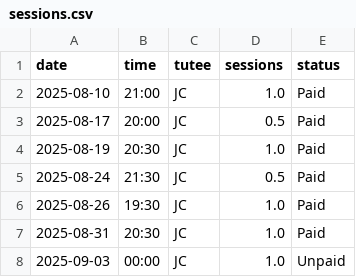
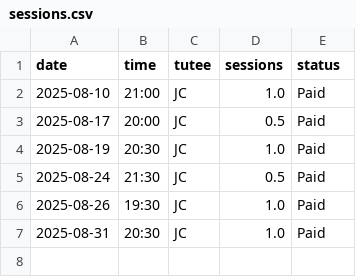
Before and after one commit to qu4ntx/mindclimb-client013, a CSV file: sessions.csv, drawn as a sheet.

Commit message:
Update sessions.csv

```diff
--- a/sessions.csv
+++ b/sessions.csv
@@ -7,2 +7 @@ date,time,tutee,sessions,status
 2025-08-31,20:30,JC,1.0,Paid
-2025-09-03,00:00,JC,1.0,Unpaid
```
